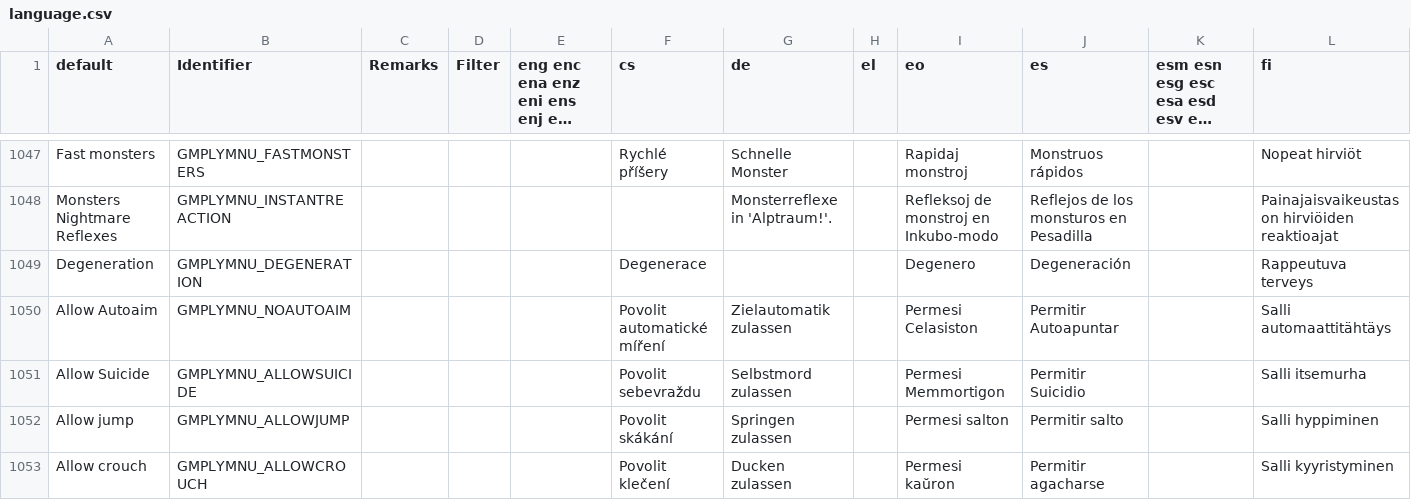
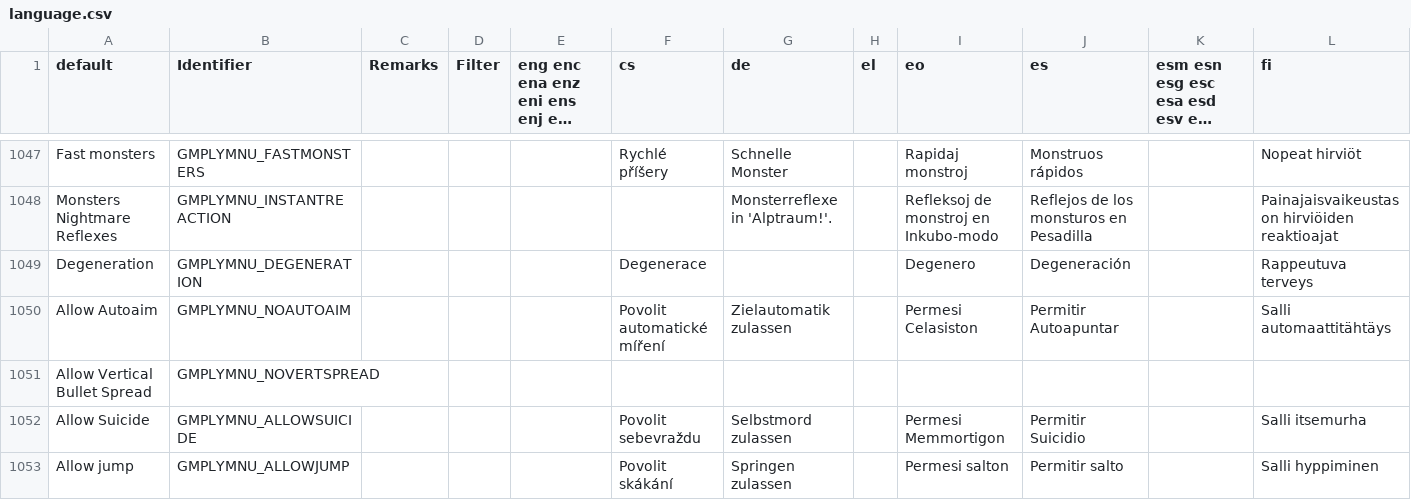
Before and after one commit to johncurley/gzdoom, a CSV file: wadsrc/static/language.csv, drawn as a sheet; only a part is shown, gaps mark what is left out; the shorter side is filled out with more unchanged rows; long unchanged cells end in …; rows hold the shown columns only; the diff names each change by its address in the sheet, - before the commit and + after, or states it on an @@ line.

Commit message:
- added vertical bullet spread relative to ssg

```diff
--- a/wadsrc/static/language.csv
+++ b/wadsrc/static/language.csv
+row 1051: Allow Vertical Bullet Spread | GMPLYMNU_NOVERTSPREAD
```
Also changed, not shown: 8 other files.
